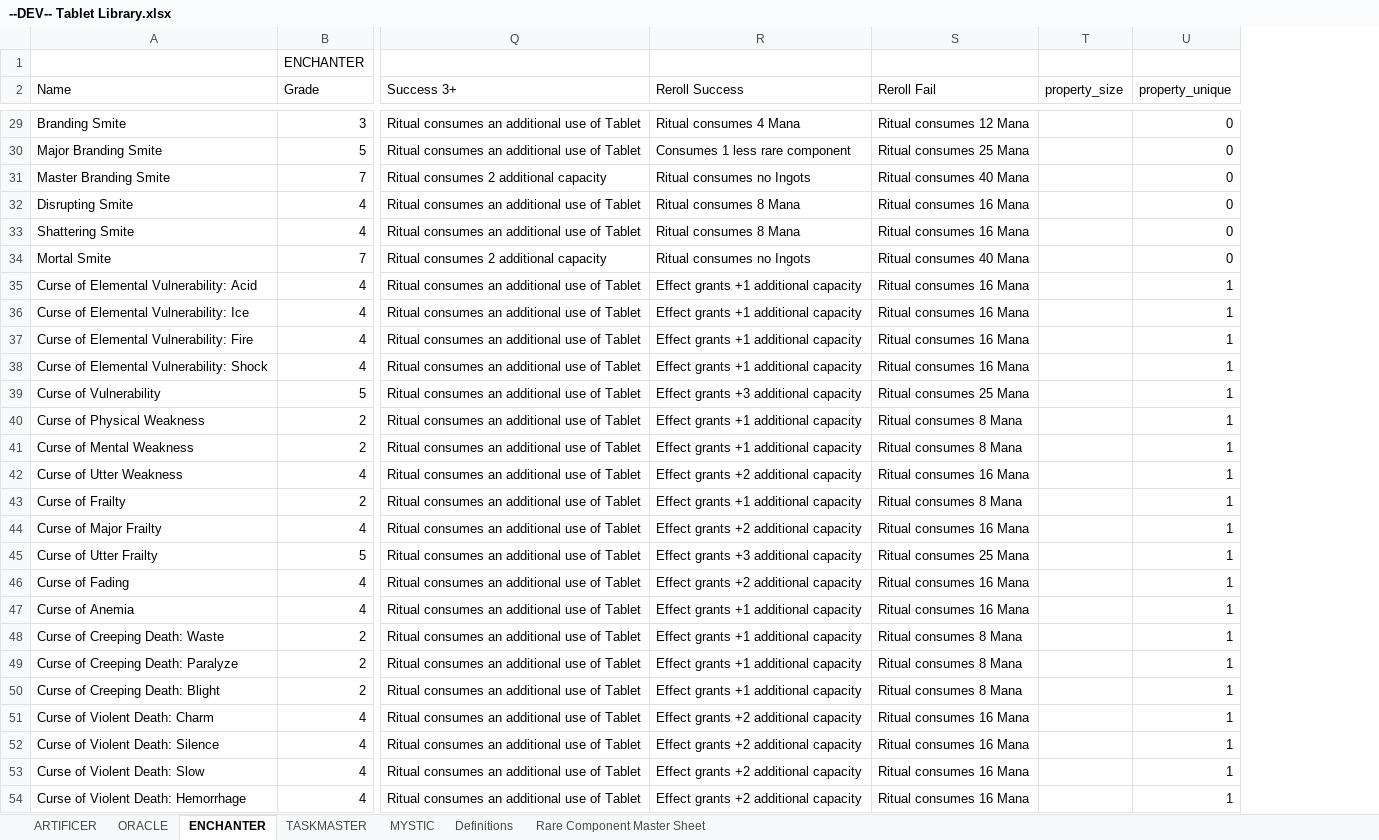
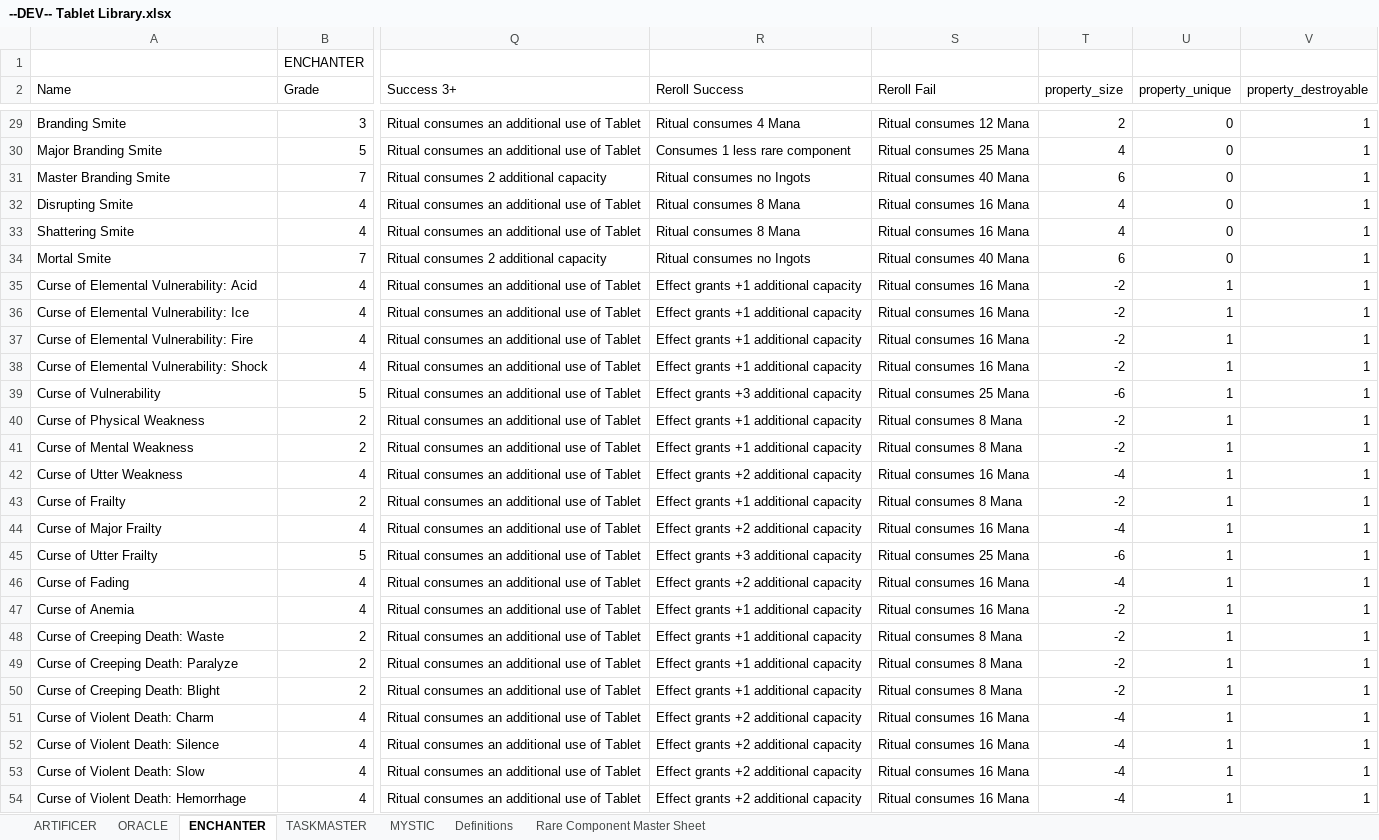
Before and after one commit to awar2170/five-pillars-data, an Excel workbook: Tablet/input/--DEV-- Tablet Library.xlsx, sheet ENCHANTER, drawn as a sheet; only a part is shown, gaps mark what is left out; values as stored, in another font and other column widths than the file's, no cell formats; the diff covers the shown part only; the diff names each change by its address in the sheet, - before the commit and + after, or states it on an @@ line.

```diff
--- a/Tablet/input/--DEV-- Tablet Library.xlsx (sheet ENCHANTER)
+++ b/Tablet/input/--DEV-- Tablet Library.xlsx (sheet ENCHANTER)
+column V (property_destroyable), rows 29-54: all 1
-T29 (property_size): (empty)
+T29 (property_size): 2
-T30 (property_size): (empty)
+T30 (property_size): 4
-T31 (property_size): (empty)
+T31 (property_size): 6
-T32:T33 (property_size): (empty)
+T32:T33 (property_size): 4
-T34 (property_size): (empty)
+T34 (property_size): 6
-T35:T38 (property_size): (empty)
+T35:T38 (property_size): -2
-T39 (property_size): (empty)
+T39 (property_size): -6
-T40:T41 (property_size): (empty)
+T40:T41 (property_size): -2
-T42 (property_size): (empty)
+T42 (property_size): -4
-T43 (property_size): (empty)
+T43 (property_size): -2
-T44 (property_size): (empty)
+T44 (property_size): -4
-T45 (property_size): (empty)
+T45 (property_size): -6
-T46 (property_size): (empty)
+T46 (property_size): -4
-T47:T50 (property_size): (empty)
+T47:T50 (property_size): -2
-T51:T54 (property_size): (empty)
+T51:T54 (property_size): -4
```
Also changed, not shown: 35 edited cells elsewhere in this sheet, sheet TASKMASTER, sheet MYSTIC, sheet ARTIFICER, sheet ORACLE, cell formats, charts or pictures, 6 other files.
